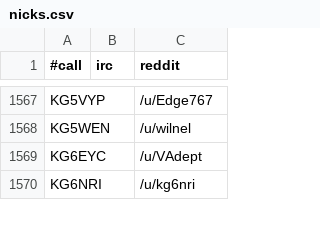
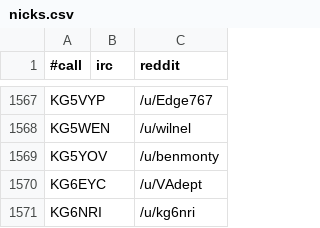
Before and after one commit to molo1134/qrmbot, a CSV file: lib/nicks.csv, drawn as a sheet; only a part is shown, gaps mark what is left out; the diff names each change by its address in the sheet, - before the commit and + after, or states it on an @@ line.

Commit message:
scrape

```diff
--- a/lib/nicks.csv
+++ b/lib/nicks.csv
+row 1569: KG5YOV |  | /u/benmonty
```
